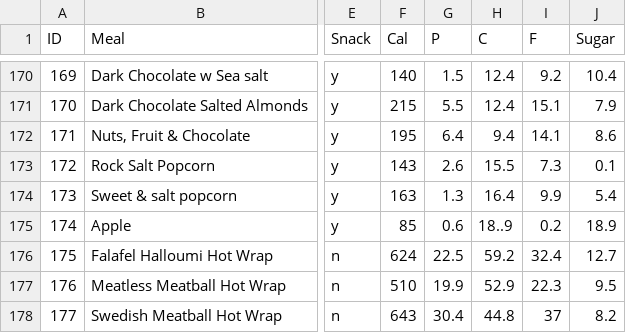
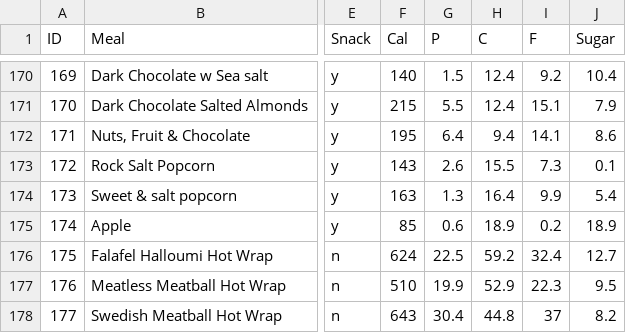
Before and after one commit to RDBSol10/Nutridrive-Data, a CSV file: Nutridrive Excel v1.1_csv.csv, drawn as a sheet; only a part is shown, gaps mark what is left out; the diff names each change by its address in the sheet, - before the commit and + after, or states it on an @@ line.

Commit message:
Add files via upload

```diff
--- a/Nutridrive Excel v1.1_csv.csv
+++ b/Nutridrive Excel v1.1_csv.csv
-H175 (C): 18..9
+H175 (C): 18.9
```
